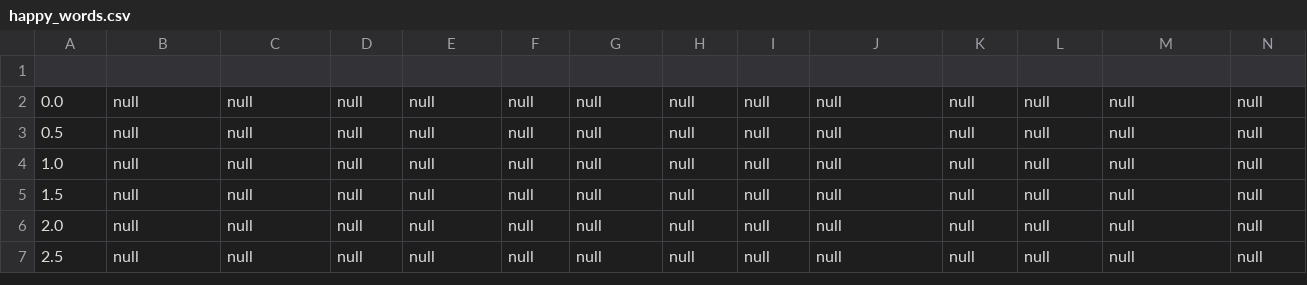
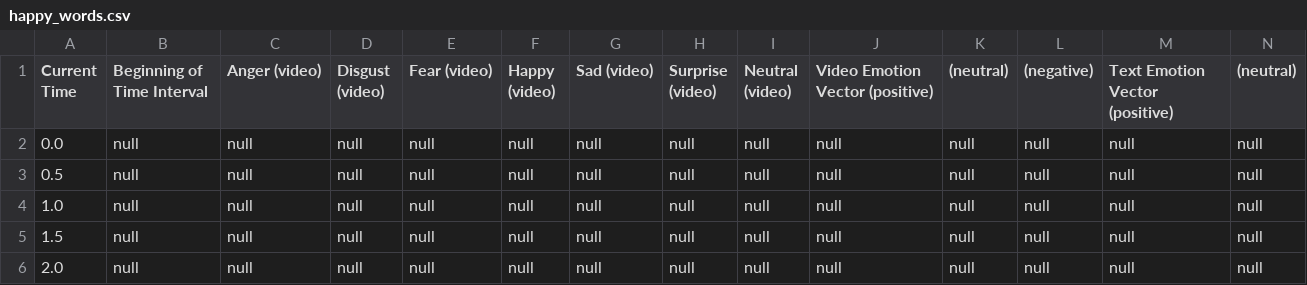
Before and after one commit to arnavkhurma/SentiVision, a CSV file: hoohacks-sentivision/public/videos/happy_words.csv, drawn as a sheet; only a part is shown; the shorter side is filled out with more unchanged rows; rows hold the shown columns only; the diff names each change by its address in the sheet, - before the commit and + after, or states it on an @@ line.

```diff
--- a/hoohacks-sentivision/public/videos/happy_words.csv
+++ b/hoohacks-sentivision/public/videos/happy_words.csv
-row 1: (empty)
+row 1: Current Time | Beginning of Time Interval | Anger (video) | Disgust (video) | Fear (video) | Happy (video) | Sad (video) | Surprise (video) | Neutral (video) | Video Emotion Vector (positive) | (neutral) | (negative) | Text Emotion Vector (positive) | (neutral)
```
Also changed, not shown: hoohacks-sentivision/public/videos/happy_words_2.csv, hoohacks-sentivision/public/videos/neutral_slightly_happy_words.csv, 2 other files.
